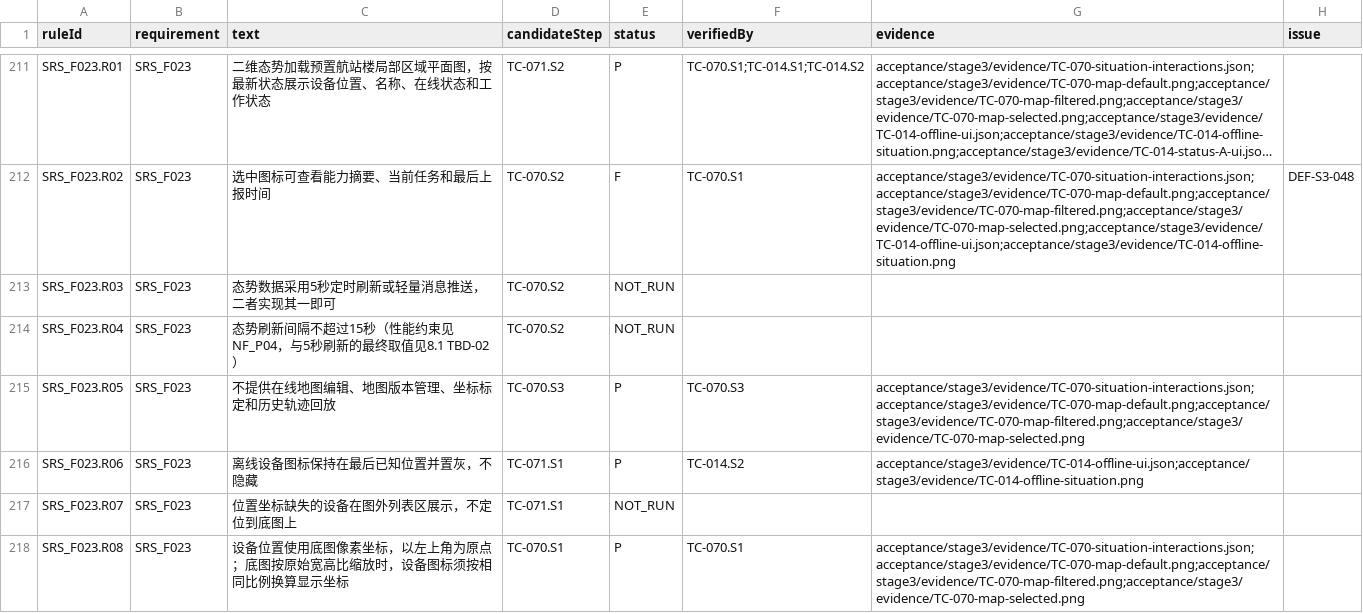
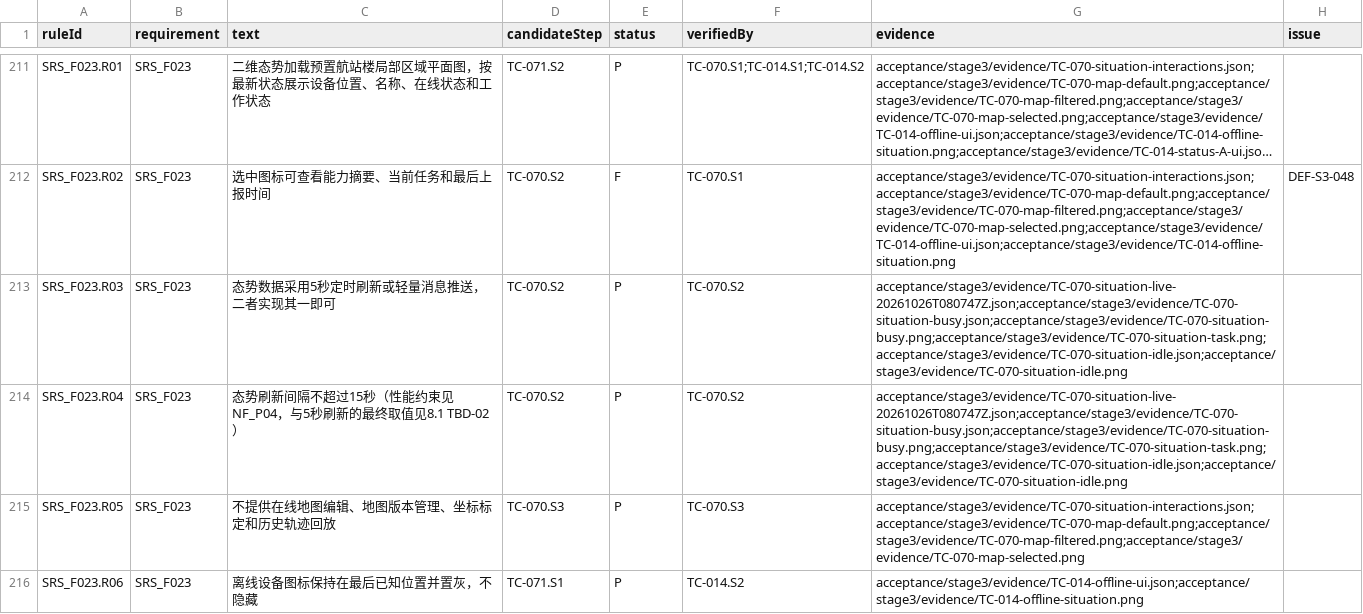
Before and after one commit to steedcy/TP-main, a CSV file: acceptance/stage3/rules.csv, drawn as a sheet; only a part is shown, gaps mark what is left out; the shorter side is filled out with more unchanged rows; long unchanged cells end in …; the diff names each change by its address in the sheet, - before the commit and + after, or states it on an @@ line.

Commit message:
test(stage3): verify situation live refresh and task link

```diff
--- a/acceptance/stage3/rules.csv
+++ b/acceptance/stage3/rules.csv
-E213:E214 (status): NOT_RUN
+E213:E214 (status): P
-F213:F214 (verifiedBy): (empty)
+F213:F214 (verifiedBy): TC-070.S2
-G213:G214 (evidence): (empty)
+G213:G214 (evidence): acceptance/stage3/evidence/TC-070-situation-live-20261026T080747Z.json;acceptance/stage3/evidence/TC-070-situation-busy.json;acceptance/stage3/evidence/TC-070-situation-busy.png;acceptance/stage3/evidence/TC-070-situation-task.png;acceptance/stage3/evidence/TC-070-situation-idle.json;acceptance/stage3/evidence/TC-070-situation-idle.png
```
Also changed, not shown: acceptance/stage3/steps.csv, 10 other files.
